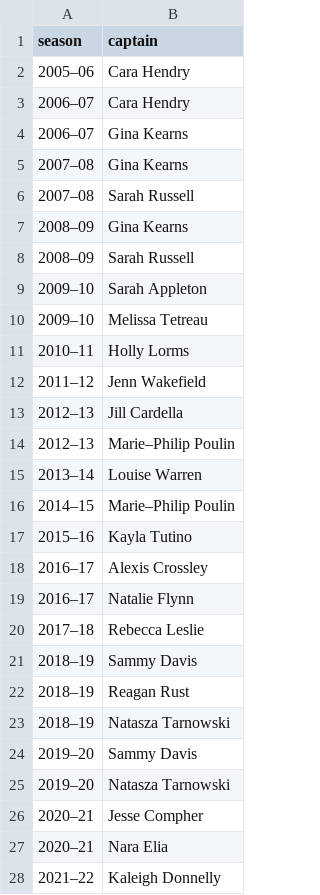
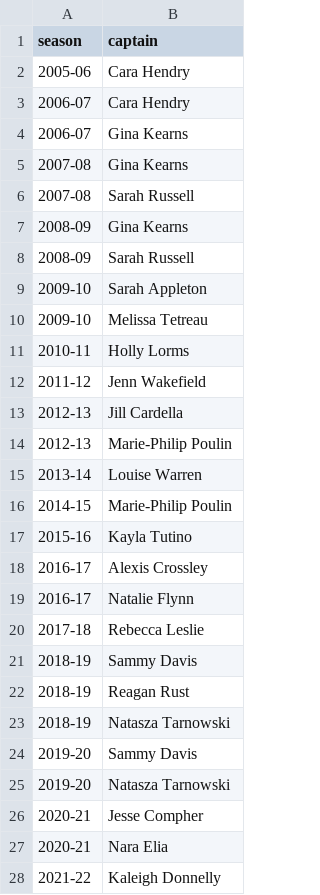
Before and after one commit to redsoxfan2194/buhockeystats, a CSV file: buhockeystatssite/recordbookdata/wcaptains.csv, drawn as a sheet; only a part is shown; the diff covers the shown part only.

```diff
--- a/buhockeystatssite/recordbookdata/wcaptains.csv
+++ b/buhockeystatssite/recordbookdata/wcaptains.csv
@@ -1,28 +1,28 @@
 season,captain
-2005–06,Cara Hendry
-2006–07,Cara Hendry
-2006–07,Gina Kearns
-2007–08,Gina Kearns
-2007–08,Sarah Russell
-2008–09,Gina Kearns
-2008–09,Sarah Russell
-2009–10,Sarah Appleton
-2009–10,Melissa Tetreau
-2010–11,Holly Lorms
-2011–12,Jenn Wakefield
-2012–13,Jill Cardella
-2012–13,Marie–Philip Poulin
-2013–14,Louise Warren
-2014–15,Marie–Philip Poulin
-2015–16,Kayla Tutino
-2016–17,Alexis Crossley
-2016–17,Natalie Flynn
-2017–18,Rebecca Leslie
-2018–19,Sammy Davis
-2018–19,Reagan Rust
-2018–19,Natasza Tarnowski
-2019–20,Sammy Davis
-2019–20,Natasza Tarnowski
-2020–21,Jesse Compher
-2020–21,Nara Elia
-2021–22,Kaleigh Donnelly
+2005-06,Cara Hendry
+2006-07,Cara Hendry
+2006-07,Gina Kearns
+2007-08,Gina Kearns
+2007-08,Sarah Russell
+2008-09,Gina Kearns
+2008-09,Sarah Russell
+2009-10,Sarah Appleton
+2009-10,Melissa Tetreau
+2010-11,Holly Lorms
+2011-12,Jenn Wakefield
+2012-13,Jill Cardella
+2012-13,Marie-Philip Poulin
+2013-14,Louise Warren
+2014-15,Marie-Philip Poulin
+2015-16,Kayla Tutino
+2016-17,Alexis Crossley
+2016-17,Natalie Flynn
+2017-18,Rebecca Leslie
+2018-19,Sammy Davis
+2018-19,Reagan Rust
+2018-19,Natasza Tarnowski
+2019-20,Sammy Davis
+2019-20,Natasza Tarnowski
+2020-21,Jesse Compher
+2020-21,Nara Elia
+2021-22,Kaleigh Donnelly
```
Also changed, not shown: 5 edited cells elsewhere in this file, buhockeystatssite/recordbookdata/mcaptains.csv, 1 other file.
